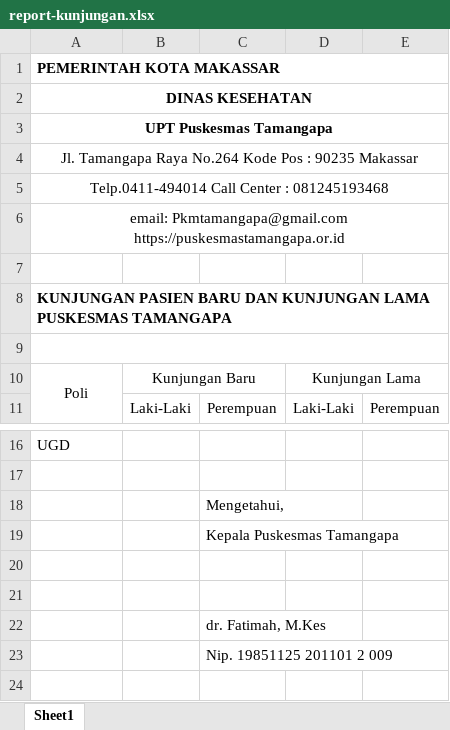
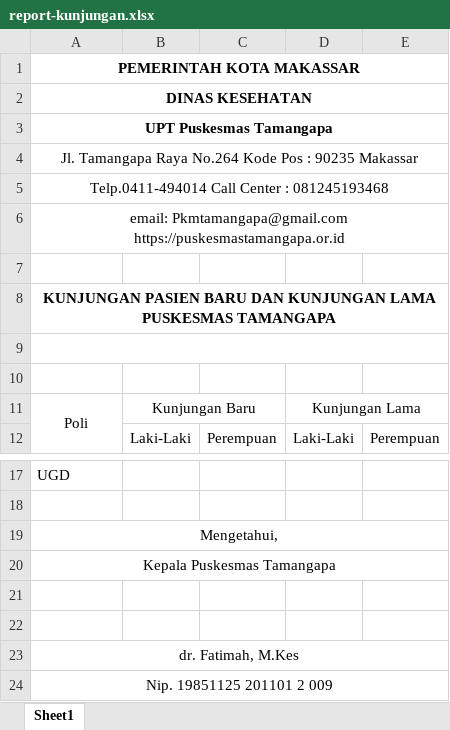
Before and after one commit to walidibnurusd/simpus-d-care, an Excel workbook: public/assets/report/report-kunjungan.xlsx, sheet Sheet1, drawn as a sheet; only a part is shown, gaps mark what is left out; values as stored, in another font and other column widths than the file's, no borders; charts and pictures not drawn; removed rows and columns are numbered as before the commit, all else as after; the diff names each change by its address in the sheet, - before the commit and + after, or states it on an @@ line.

Commit message:
feat:done laporan data online indera dan bug fix laporan

```diff
--- a/public/assets/report/report-kunjungan.xlsx (sheet Sheet1)
+++ b/public/assets/report/report-kunjungan.xlsx (sheet Sheet1)
-A1 alignment: left
+A1 alignment: center
-A8 alignment: left
+A8 alignment: center
+row 10: (empty)
-row 18:  |  | Mengetahui,
-row 19:  |  | Kepala Puskesmas Tamangapa
+row 19: Mengetahui,
+row 20: Kepala Puskesmas Tamangapa
-row 22:  |  | dr. Fatimah, M.Kes
-row 23:  |  | Nip. 19851125 201101 2 009
+row 23: dr. Fatimah, M.Kes
+row 24: Nip. 19851125 201101 2 009
```
Also changed, not shown: public/assets/report/report-afp.xlsx, public/assets/report/report-campak.xlsx, 7 other files.
